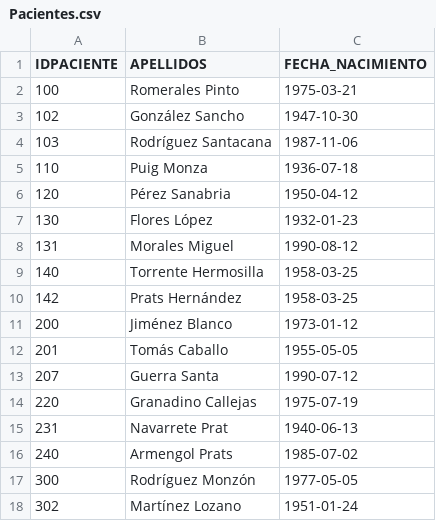
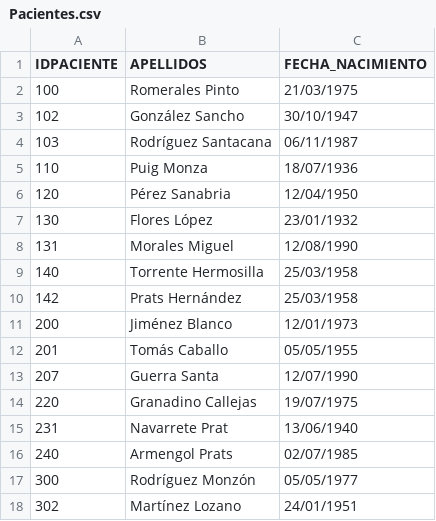
Before and after one commit to carlosherrerah/Matricula_Programacion, a CSV file: src/u4/Pacientes.csv, drawn as a sheet.

```diff
--- a/src/u4/Pacientes.csv
+++ b/src/u4/Pacientes.csv
@@ -1,18 +1,18 @@
 IDPACIENTE,APELLIDOS,FECHA_NACIMIENTO
-100,Romerales Pinto,1975-03-21
-102,González Sancho,1947-10-30
-103,Rodríguez Santacana,1987-11-06
-110,Puig Monza,1936-07-18
-120,Pérez Sanabria,1950-04-12
-130,Flores López,1932-01-23
-131,Morales Miguel,1990-08-12
-140,Torrente Hermosilla,1958-03-25
-142,Prats Hernández,1958-03-25
-200,Jiménez Blanco,1973-01-12
-201,Tomás Caballo,1955-05-05
-207,Guerra Santa,1990-07-12
-220,Granadino Callejas,1975-07-19
-231,Navarrete Prat,1940-06-13
-240,Armengol Prats,1985-07-02
-300,Rodríguez Monzón,1977-05-05
-302,Martínez Lozano,1951-01-24
+100,Romerales Pinto,21/03/1975
+102,González Sancho,30/10/1947
+103,Rodríguez Santacana,06/11/1987
+110,Puig Monza,18/07/1936
+120,Pérez Sanabria,12/04/1950
+130,Flores López,23/01/1932
+131,Morales Miguel,12/08/1990
+140,Torrente Hermosilla,25/03/1958
+142,Prats Hernández,25/03/1958
+200,Jiménez Blanco,12/01/1973
+201,Tomás Caballo,05/05/1955
+207,Guerra Santa,12/07/1990
+220,Granadino Callejas,19/07/1975
+231,Navarrete Prat,13/06/1940
+240,Armengol Prats,02/07/1985
+300,Rodríguez Monzón,05/05/1977
+302,Martínez Lozano,24/01/1951
```
Also changed, not shown: bin/u4/Pacientes.csv, 3 other files.
